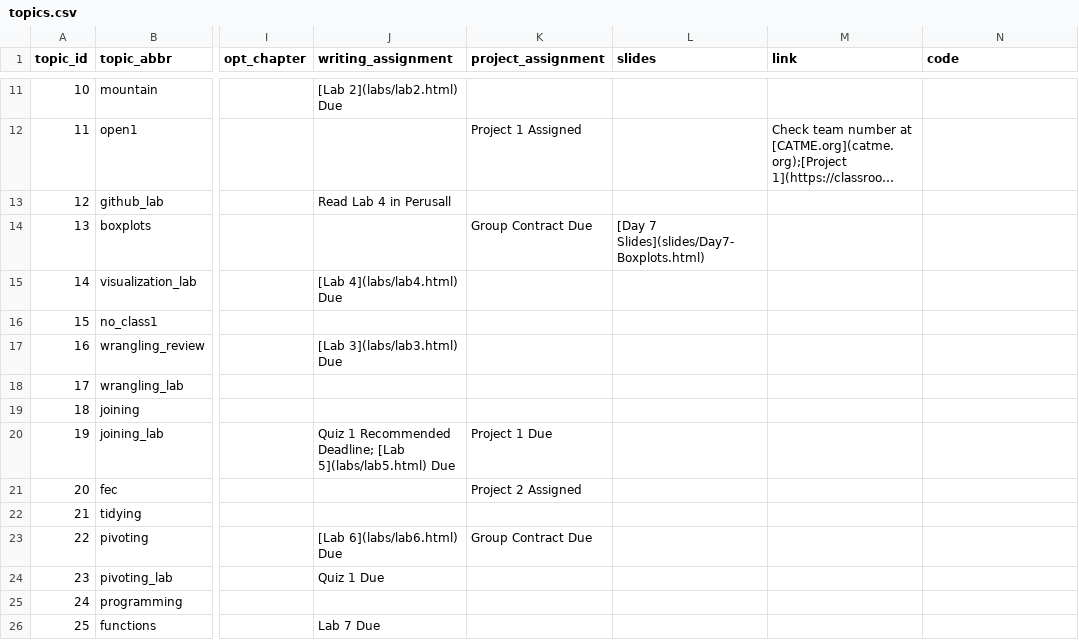
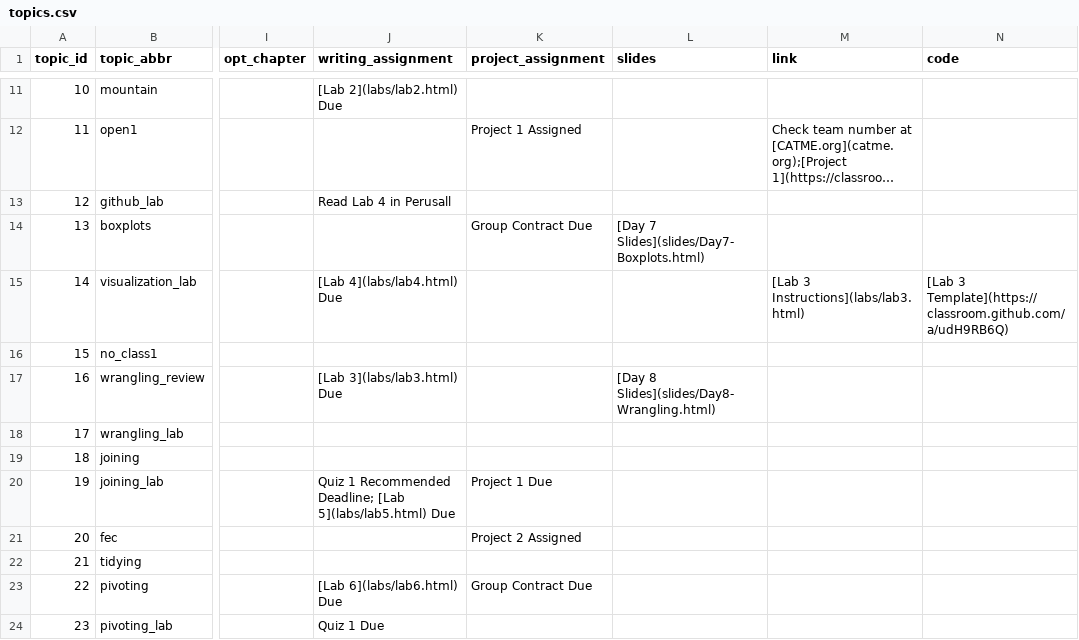
Before and after one commit to sds-192-intro-fall22/sds-192-public-website-quarto, a CSV file: website/data/topics.csv, drawn as a sheet; only a part is shown, gaps mark what is left out; the shorter side is filled out with more unchanged rows; long unchanged cells end in …; the diff names each change by its address in the sheet, - before the commit and + after, or states it on an @@ line.

Commit message:
added day 8 slides

```diff
--- a/website/data/topics.csv
+++ b/website/data/topics.csv
-M15 (link): (empty)
+M15 (link): [Lab 3 Instructions](labs/lab3.html)
-N15 (code): (empty)
+N15 (code): [Lab 3 Template](https://classroom.github.com/a/udH9RB6Q)
-L17 (slides): (empty)
+L17 (slides): [Day 8 Slides](slides/Day8-Wrangling.html)
```
Also changed, not shown: 8 other files.
